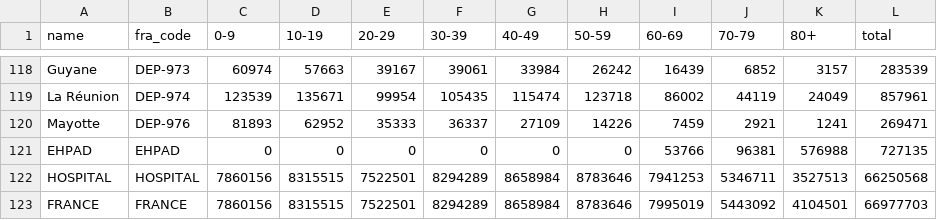
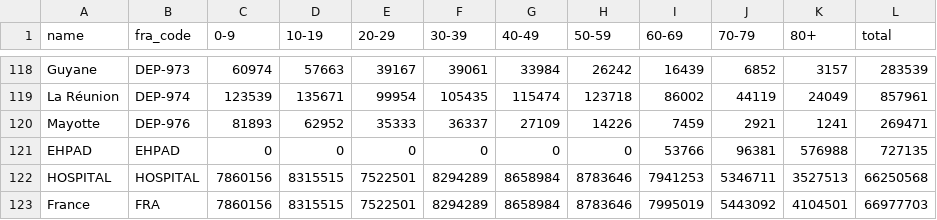
Before and after one commit to ImperialCollegeLondon/covid19model, a CSV file: data/FRA/french_population_age_regional.csv, drawn as a sheet; only a part is shown, gaps mark what is left out.

```diff
--- a/data/FRA/french_population_age_regional.csv
+++ b/data/FRA/french_population_age_regional.csv
@@ -122,2 +122,2 @@ EHPAD,EHPAD,0,0,0,0,0,0,53766,96381,576988,727135
 HOSPITAL,HOSPITAL,7860156,8315515,7522501,8294289,8658984,8783646,7941253,5346711,3527513,66250568
-FRANCE,FRANCE,7860156,8315515,7522501,8294289,8658984,8783646,7995019,5443092,4104501,66977703
+France,FRA,7860156,8315515,7522501,8294289,8658984,8783646,7995019,5443092,4104501,66977703
```
Also changed, not shown: data/DEP.csv, data/REG.csv, 3 other files.
